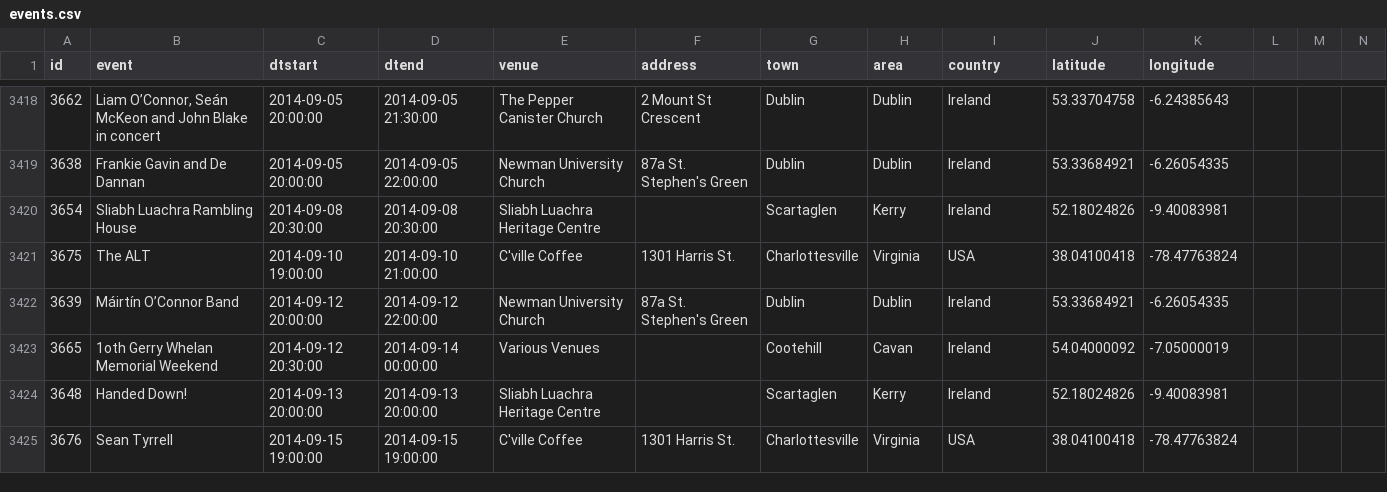
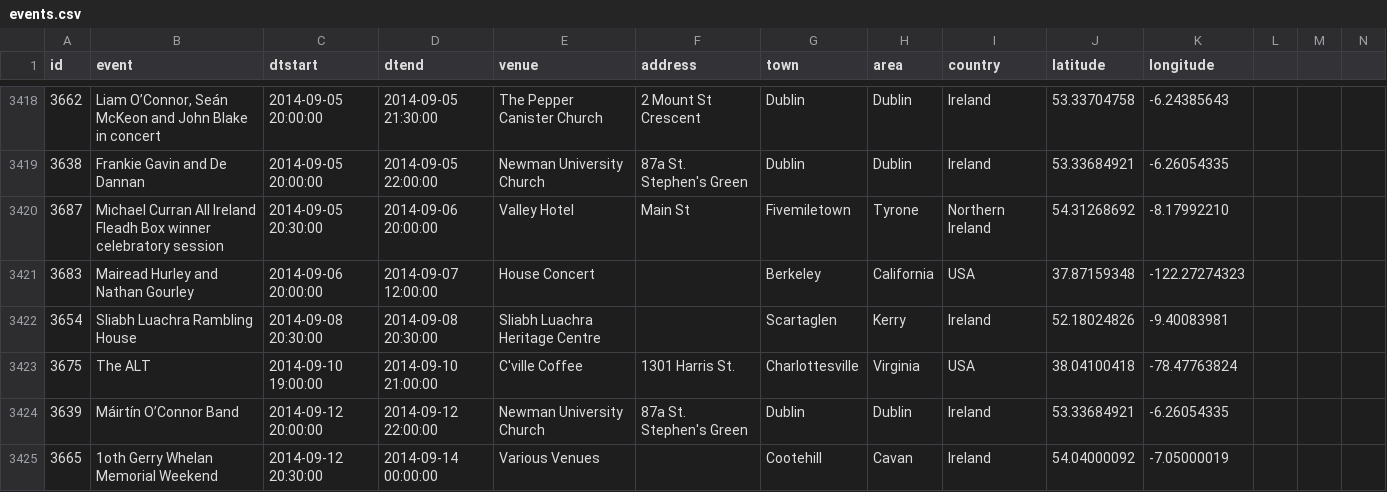
Before and after one commit to adactio/TheSession-data, a CSV file: csv/events.csv, drawn as a sheet; only a part is shown, gaps mark what is left out; the shorter side is filled out with more unchanged rows; the diff covers the shown part only; the diff names each change by its address in the sheet, - before the commit and + after, or states it on an @@ line.

```diff
--- a/csv/events.csv
+++ b/csv/events.csv
+row 3420: 3687 | Michael Curran All Ireland Fleadh Box winner celebratory session | 2014-09-05 20:30:00 | 2014-09-06 20:00:00 | Valley Hotel | Main St | Fivemiletown | Tyrone | Northern Ireland | 54.31268692 | -8.17992210
+row 3421: 3683 | Mairead Hurley and Nathan Gourley | 2014-09-06 20:00:00 | 2014-09-07 12:00:00 | House Concert |  | Berkeley | California | USA | 37.87159348 | -122.27274323
```
Also changed, not shown: 14 added rows, 2 moved rows and 24 edited cells elsewhere in this file, csv/sessions.csv.
